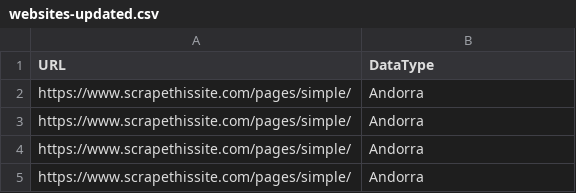
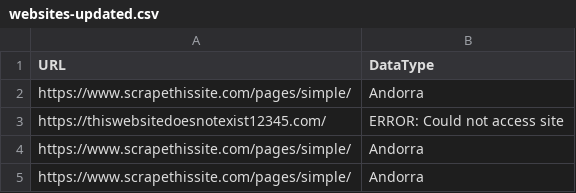
Before and after one commit to moralesjorge-dev/url-scraper, a CSV file: websites-updated.csv, drawn as a sheet; removed rows and columns are numbered as before the commit, all else as after; the diff names each change by its address in the sheet, - before the commit and + after, or states it on an @@ line.

Commit message:
with a try-catch error handling

```diff
--- a/websites-updated.csv
+++ b/websites-updated.csv
-row 3: https://www.scrapethissite.com/pages/simple/ | Andorra
+row 3: https://thiswebsitedoesnotexist12345.com/ | ERROR: Could not access site
```
Also changed, not shown: 2 other files.
